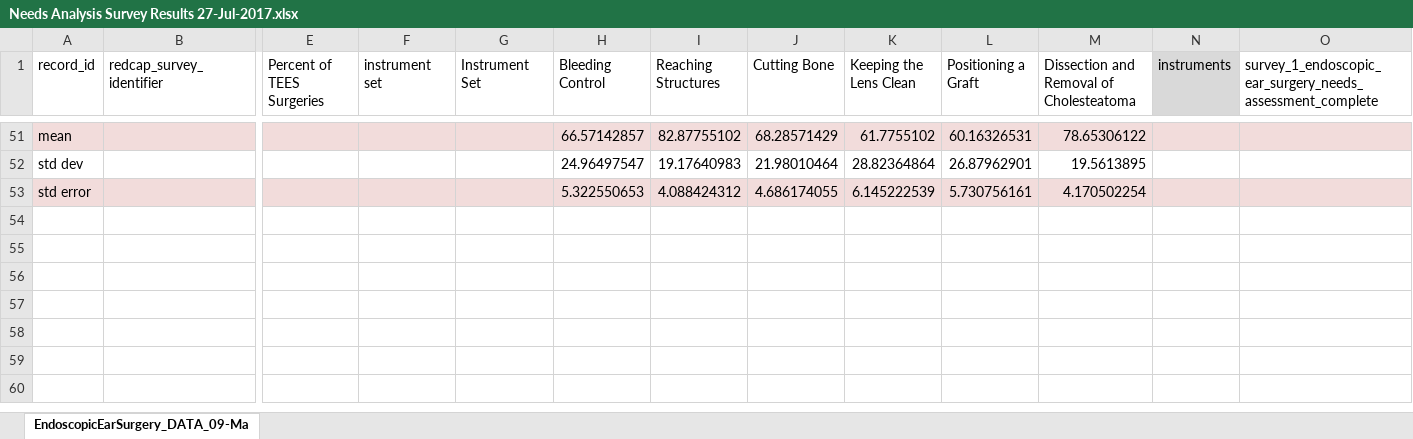
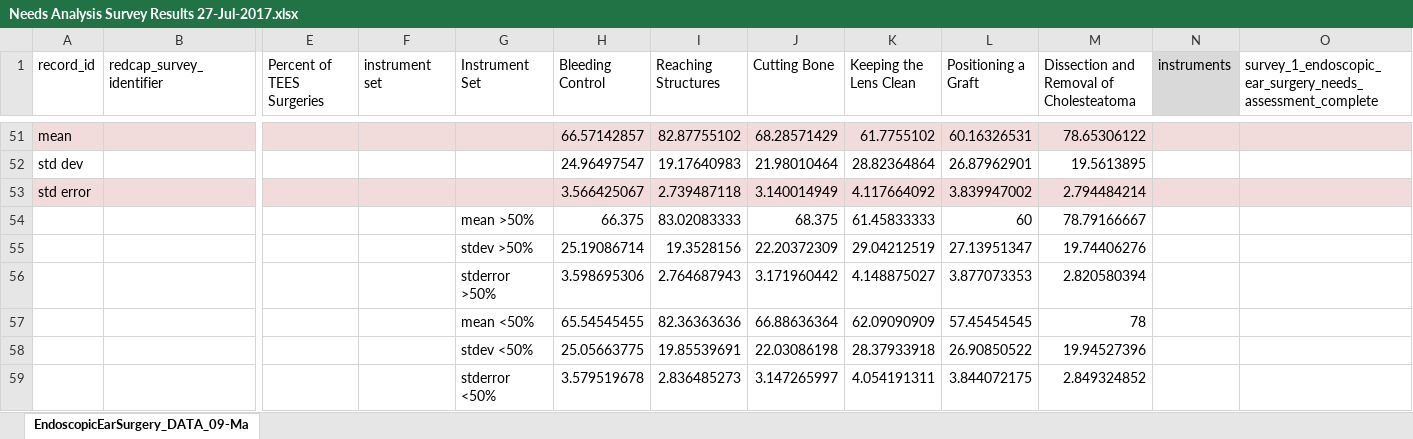
Before and after one commit to arushriswarup/Grad-School_OCT2017, an Excel workbook: Needs Analysis Survey/Needs Analysis Survey Results 27-Jul-2017.xlsx, sheet EndoscopicEarSurgery_DATA_09-Ma, drawn as a sheet; only a part is shown, gaps mark what is left out; values as stored, in another font and other column widths than the file's, no borders; charts and pictures not drawn; rows hold the shown columns only; the diff covers the shown part only; the diff names each change by its address in the sheet, - before the commit and + after, or states it on an @@ line.

```diff
--- a/Needs Analysis Survey/Needs Analysis Survey Results 27-Jul-2017.xlsx (sheet EndoscopicEarSurgery_DATA_09-Ma)
+++ b/Needs Analysis Survey/Needs Analysis Survey Results 27-Jul-2017.xlsx (sheet EndoscopicEarSurgery_DATA_09-Ma)
-H53 (Bleeding Control): 5.322550653
+H53 (Bleeding Control): 3.566425067
-I53 (Reaching Structures): 4.088424312
+I53 (Reaching Structures): 2.739487118
-J53 (Cutting Bone): 4.686174055
+J53 (Cutting Bone): 3.140014949
-K53 (Keeping the Lens Clean): 6.145222539
+K53 (Keeping the Lens Clean): 4.117664092
-L53 (Positioning a Graft): 5.730756161
+L53 (Positioning a Graft): 3.839947002
-M53: 4.170502254
+M53: 2.794484214
+row 54:  |  |  |  | mean >50% | 66.375 | 83.02083333 | 68.375 | 61.45833333 | 60 | 78.79166667
+row 55:  |  |  |  | stdev >50% | 25.19086714 | 19.3528156 | 22.20372309 | 29.04212519 | 27.13951347 | 19.74406276
+row 56:  |  |  |  | stderror >50% | 3.598695306 | 2.764687943 | 3.171960442 | 4.148875027 | 3.877073353 | 2.820580394
+row 57:  |  |  |  | mean <50% | 65.54545455 | 82.36363636 | 66.88636364 | 62.09090909 | 57.45454545 | 78
+row 58:  |  |  |  | stdev <50% | 25.05663775 | 19.85539691 | 22.03086198 | 28.37933918 | 26.90850522 | 19.94527396
+row 59:  |  |  |  | stderror <50% | 3.579519678 | 2.836485273 | 3.147265997 | 4.054191311 | 3.844072175 | 2.849324852
```
Also changed, not shown: 30 hidden or unhidden rows elsewhere in this sheet, charts or pictures, 1 other file.
